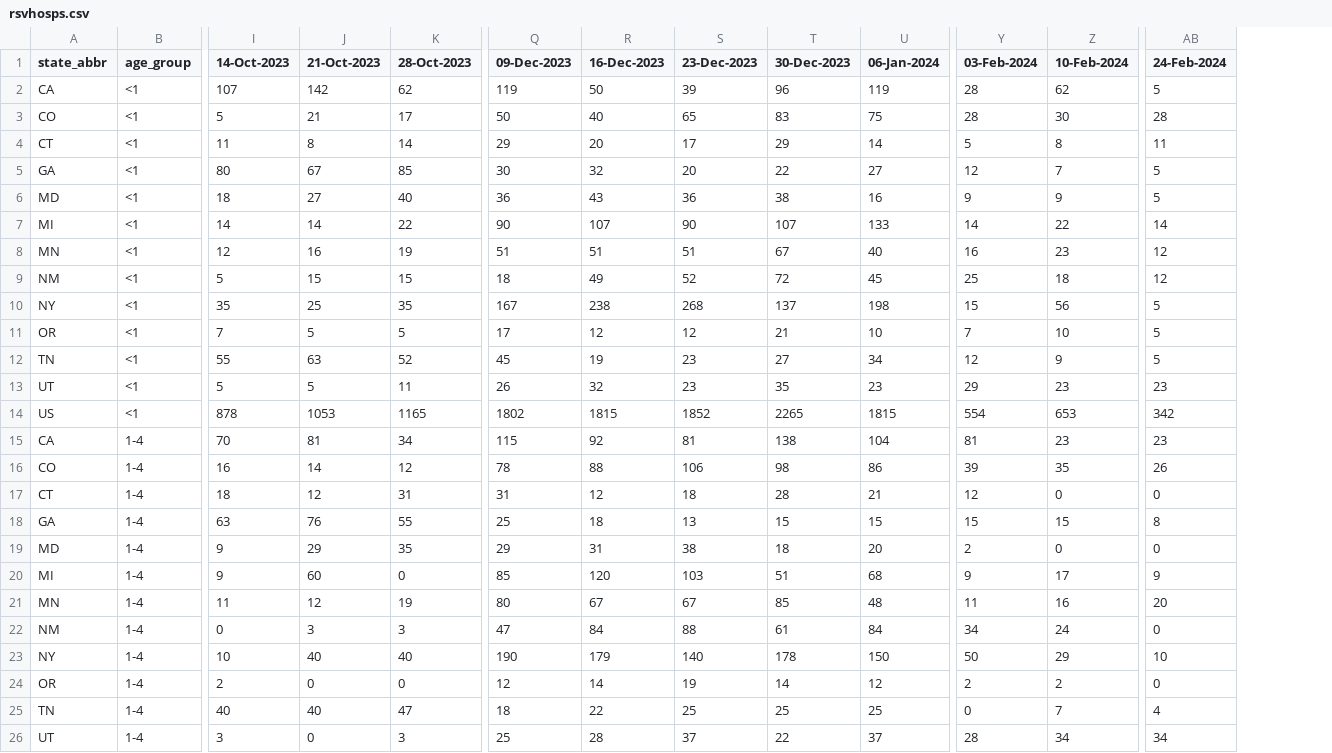
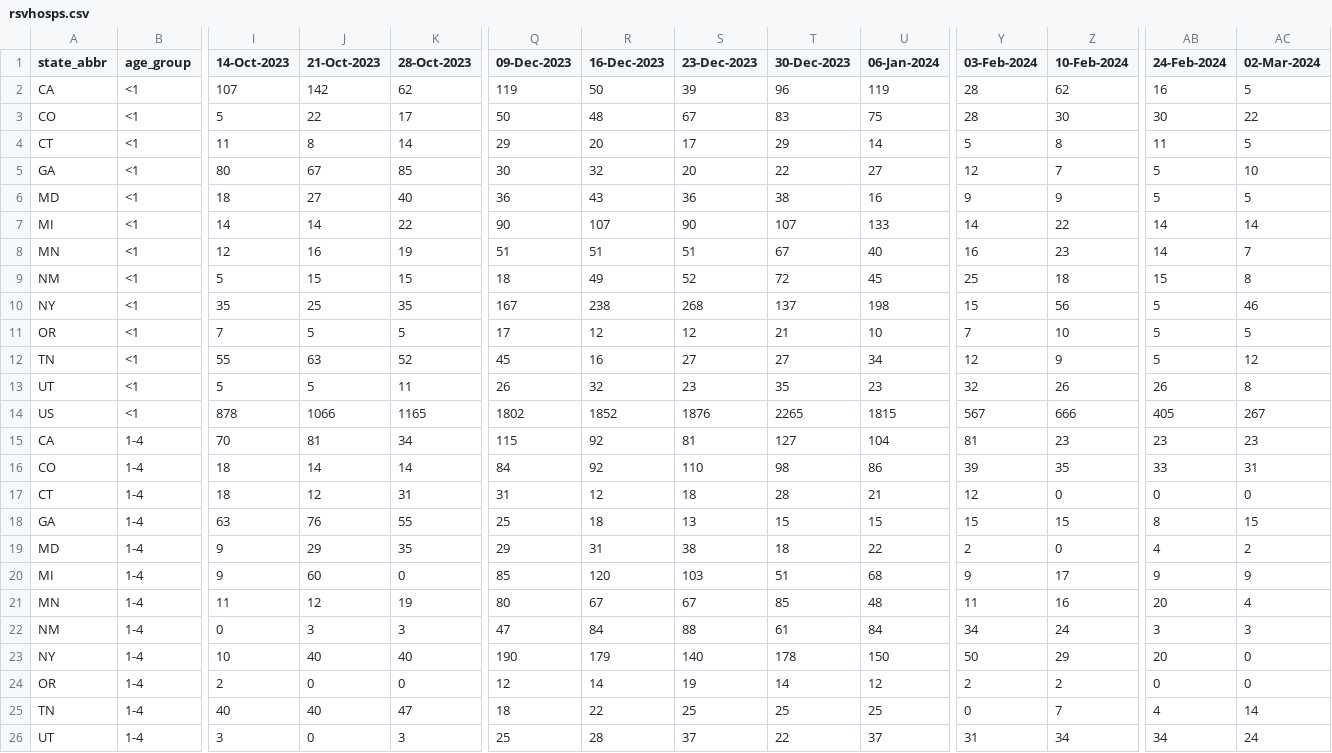
Before and after one commit to tkcy/projections2023_2024, a CSV file: modelinput/rsvhosps.csv, drawn as a sheet; only a part is shown, gaps mark what is left out; the diff covers the shown part only; the diff names each change by its address in the sheet, - before the commit and + after, or states it on an @@ line.

```diff
--- a/modelinput/rsvhosps.csv
+++ b/modelinput/rsvhosps.csv
+column AC (02-Mar-2024), rows 2-26: 5 | 22 | 5 | 10 | 5 | 14 | 7 | 8 | 46 | 5 | 12 | 8 | 267 | 23 | 31 | 0 | 15 | 2 | 9 | 4 | 3 | 0 | 0 | 14 | 24
-AB2 (24-Feb-2024): 5
+AB2 (24-Feb-2024): 16
-J3 (21-Oct-2023): 21
+J3 (21-Oct-2023): 22
-R3 (16-Dec-2023): 40
+R3 (16-Dec-2023): 48
-S3 (23-Dec-2023): 65
+S3 (23-Dec-2023): 67
-AB3 (24-Feb-2024): 28
+AB3 (24-Feb-2024): 30
-AB8 (24-Feb-2024): 12
+AB8 (24-Feb-2024): 14
-AB9 (24-Feb-2024): 12
+AB9 (24-Feb-2024): 15
-R12 (16-Dec-2023): 19
+R12 (16-Dec-2023): 16
-S12 (23-Dec-2023): 23
+S12 (23-Dec-2023): 27
-Y13 (03-Feb-2024): 29
+Y13 (03-Feb-2024): 32
-Z13 (10-Feb-2024): 23
+Z13 (10-Feb-2024): 26
-AB13 (24-Feb-2024): 23
+AB13 (24-Feb-2024): 26
-J14 (21-Oct-2023): 1053
+J14 (21-Oct-2023): 1066
-R14 (16-Dec-2023): 1815
+R14 (16-Dec-2023): 1852
-S14 (23-Dec-2023): 1852
+S14 (23-Dec-2023): 1876
-Y14 (03-Feb-2024): 554
+Y14 (03-Feb-2024): 567
-Z14 (10-Feb-2024): 653
+Z14 (10-Feb-2024): 666
-AB14 (24-Feb-2024): 342
+AB14 (24-Feb-2024): 405
-T15 (30-Dec-2023): 138
+T15 (30-Dec-2023): 127
-I16 (14-Oct-2023): 16
+I16 (14-Oct-2023): 18
-K16 (28-Oct-2023): 12
+K16 (28-Oct-2023): 14
-Q16 (09-Dec-2023): 78
+Q16 (09-Dec-2023): 84
-R16 (16-Dec-2023): 88
+R16 (16-Dec-2023): 92
-S16 (23-Dec-2023): 106
+S16 (23-Dec-2023): 110
-AB16 (24-Feb-2024): 26
+AB16 (24-Feb-2024): 33
-U19 (06-Jan-2024): 20
+U19 (06-Jan-2024): 22
-AB19 (24-Feb-2024): 0
+AB19 (24-Feb-2024): 4
-AB22 (24-Feb-2024): 0
+AB22 (24-Feb-2024): 3
-AB23 (24-Feb-2024): 10
+AB23 (24-Feb-2024): 20
-Y26 (03-Feb-2024): 28
+Y26 (03-Feb-2024): 31
```
Also changed, not shown: 44 edited cells elsewhere in this file, 1 other file.
